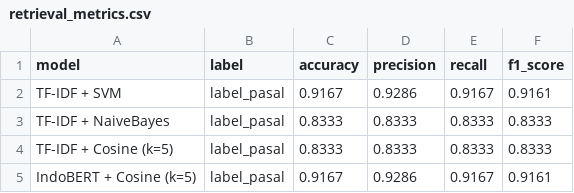
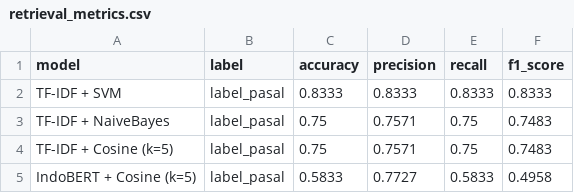
Before and after one commit to Xwafcode/penalarankomputer, a CSV file: data/eval/retrieval_metrics.csv, drawn as a sheet.

Commit message:
feat: add pipeline script, examples on streamlit, update models and evaluations

```diff
--- a/data/eval/retrieval_metrics.csv
+++ b/data/eval/retrieval_metrics.csv
@@ -1,5 +1,5 @@
 model,label,accuracy,precision,recall,f1_score
-TF-IDF + SVM,label_pasal,0.9167,0.9286,0.9167,0.9161
-TF-IDF + NaiveBayes,label_pasal,0.8333,0.8333,0.8333,0.8333
-TF-IDF + Cosine (k=5),label_pasal,0.8333,0.8333,0.8333,0.8333
-IndoBERT + Cosine (k=5),label_pasal,0.9167,0.9286,0.9167,0.9161
+TF-IDF + SVM,label_pasal,0.8333,0.8333,0.8333,0.8333
+TF-IDF + NaiveBayes,label_pasal,0.75,0.7571,0.75,0.7483
+TF-IDF + Cosine (k=5),label_pasal,0.75,0.7571,0.75,0.7483
+IndoBERT + Cosine (k=5),label_pasal,0.5833,0.7727,0.5833,0.4958
```
Also changed, not shown: 14 other files.
